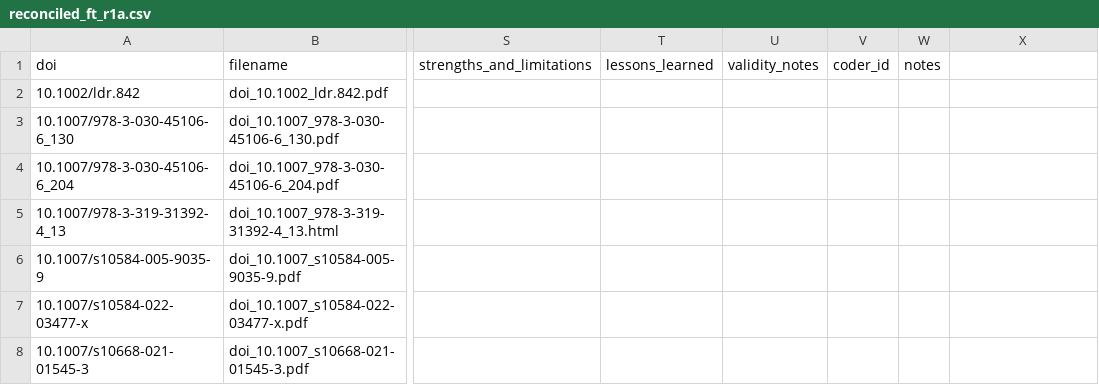
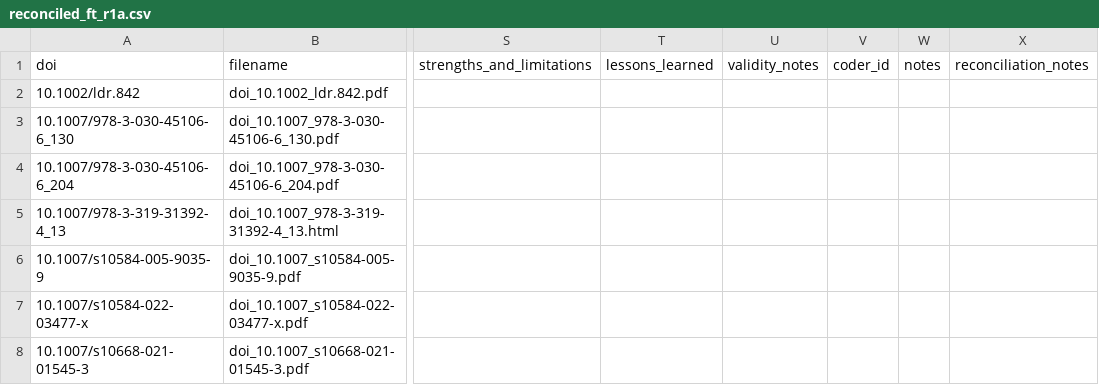
Before and after one commit to bristlepine/ilri-climate-adaptation-effectiveness, a CSV file: documentation/coding/systematic-map/rounds/FT-R1a/reconciled_ft_r1a.csv, drawn as a sheet; only a part is shown, gaps mark what is left out; the diff names each change by its address in the sheet, - before the commit and + after, or states it on an @@ line.

```diff
--- a/documentation/coding/systematic-map/rounds/FT-R1a/reconciled_ft_r1a.csv
+++ b/documentation/coding/systematic-map/rounds/FT-R1a/reconciled_ft_r1a.csv
-X1: (empty)
+X1: reconciliation_notes
```
Also changed, not shown: 5 other files.
